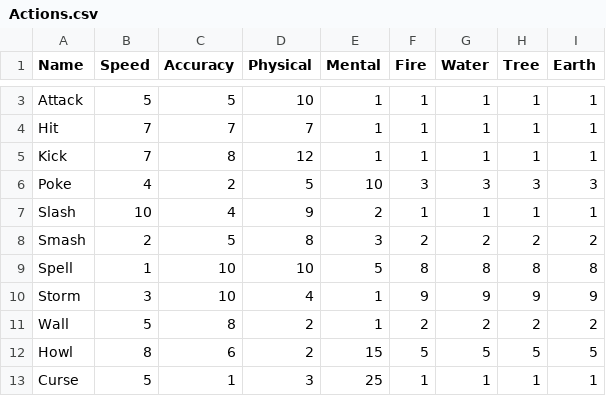
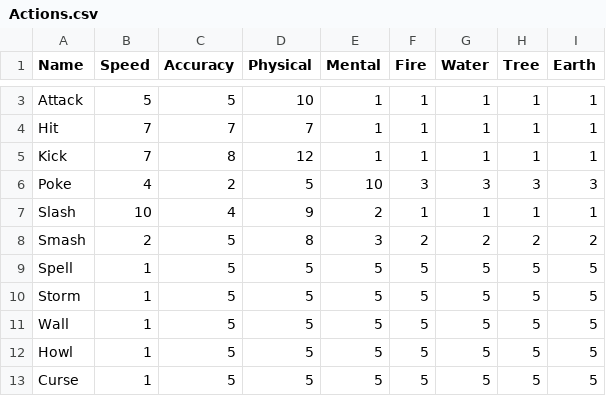
Before and after one commit to TheChriggu/SlayingDemons_, a CSV file: Resources/Tables/Actions.csv, drawn as a sheet; only a part is shown, gaps mark what is left out; the diff covers the shown part only.

```diff
--- a/Resources/Tables/Actions.csv
+++ b/Resources/Tables/Actions.csv
@@ -8,6 +8,6 @@ Slash,10,4,9,2,1,1,1,1
 Smash,2,5,8,3,2,2,2,2
-Spell,1,10,10,5,8,8,8,8
-Storm,3,10,4,1,9,9,9,9
-Wall,5,8,2,1,2,2,2,2
-Howl,8,6,2,15,5,5,5,5
-Curse,5,1,3,25,1,1,1,1
+Spell,1,5,5,5,5,5,5,5
+Storm,1,5,5,5,5,5,5,5
+Wall,1,5,5,5,5,5,5,5
+Howl,1,5,5,5,5,5,5,5
+Curse,1,5,5,5,5,5,5,5
```
Also changed, not shown: 143 edited cells elsewhere in this file, Resources/Tables/Modifiers.csv, Resources/Tables/Monsters.csv, 10 other files.
